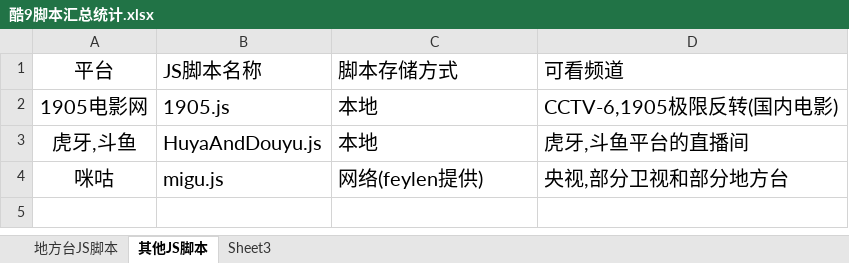
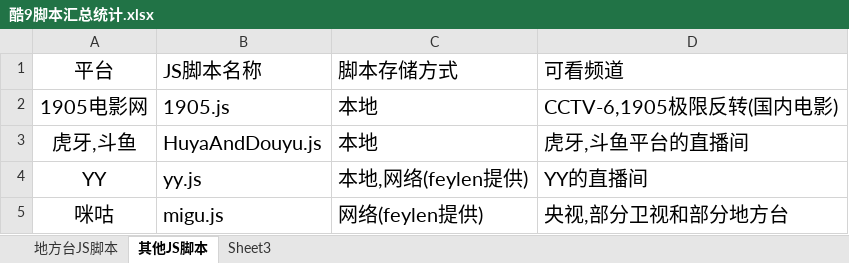
Before and after one commit to Alonso0729/Television, an Excel workbook: 直播源汇总文档/其他文档/酷9脚本汇总统计.xlsx, sheet 其他JS脚本, drawn as a sheet; values as stored, in another font and other column widths than the file's, no borders; the diff names each change by its address in the sheet, - before the commit and + after, or states it on an @@ line.

```diff
--- a/直播源汇总文档/其他文档/酷9脚本汇总统计.xlsx (sheet 其他JS脚本)
+++ b/直播源汇总文档/其他文档/酷9脚本汇总统计.xlsx (sheet 其他JS脚本)
+row 4: YY | yy.js | 本地,网络(feylen提供) | YY的直播间
```
Also changed, not shown: sheet 地方台JS脚本, 14 other files.
